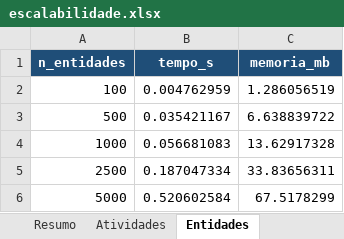
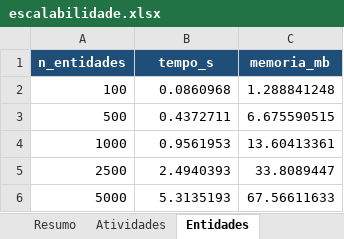
Before and after one commit to Pedrinif/TCC-Project, an Excel workbook: resultados/escalabilidade.xlsx, sheet Entidades, drawn as a sheet; values as stored, in another font and other column widths than the file's, no borders; the diff names each change by its address in the sheet, - before the commit and + after, or states it on an @@ line.

Commit message:
chore: volta os resultados de escalabilidade para a versao usada no texto (Figura 14)
Expoentes e medicoes originais do TG. Rodar 'validar.py escalabilidade' de novo
regrava estes arquivos com a medicao atual (tempo sem tracemalloc).

```diff
--- a/resultados/escalabilidade.xlsx (sheet Entidades)
+++ b/resultados/escalabilidade.xlsx (sheet Entidades)
-B2 (tempo_s): 0.004762959
+B2 (tempo_s): 0.0860968
-C2 (memoria_mb): 1.286056519
+C2 (memoria_mb): 1.288841248
-B3 (tempo_s): 0.035421167
+B3 (tempo_s): 0.4372711
-C3 (memoria_mb): 6.638839722
+C3 (memoria_mb): 6.675590515
-B4 (tempo_s): 0.056681083
+B4 (tempo_s): 0.9561953
-C4 (memoria_mb): 13.62917328
+C4 (memoria_mb): 13.60413361
-B5 (tempo_s): 0.187047334
+B5 (tempo_s): 2.4940393
-C5 (memoria_mb): 33.83656311
+C5 (memoria_mb): 33.8089447
-B6 (tempo_s): 0.520602584
+B6 (tempo_s): 5.3135193
-C6 (memoria_mb): 67.5178299
+C6 (memoria_mb): 67.56611633
```
Also changed, not shown: sheet Atividades, sheet Resumo, 3 other files.
